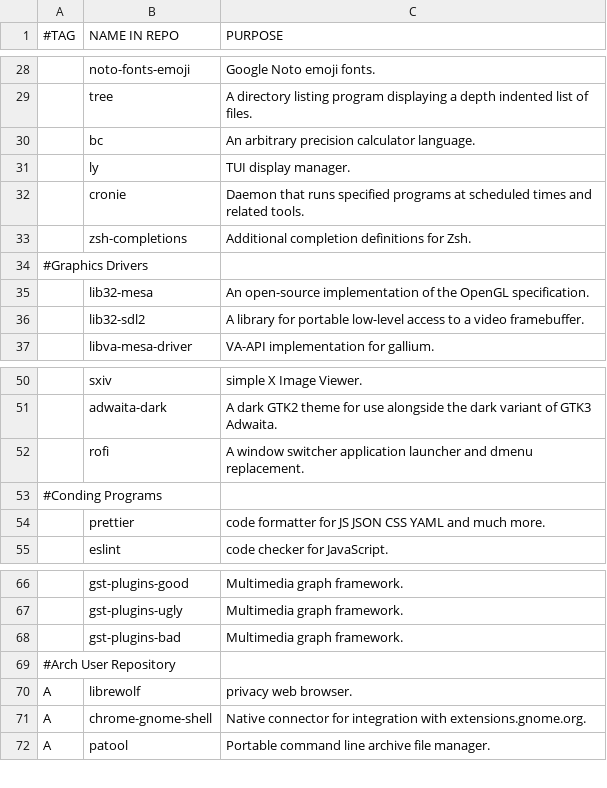
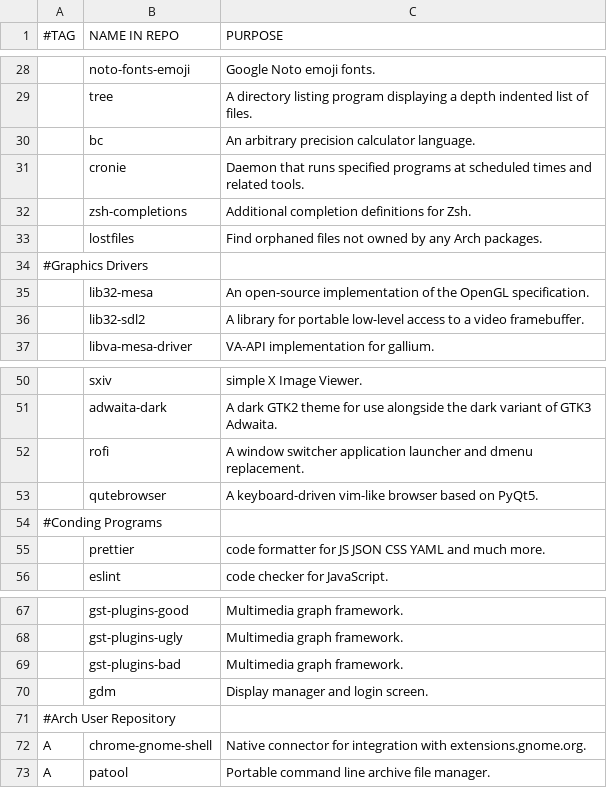
Before and after one commit to arktnld/dotfiles, a CSV file: .config/progs.csv, drawn as a sheet; only a part is shown, gaps mark what is left out.

```diff
--- a/.config/progs.csv
+++ b/.config/progs.csv
@@ -30,5 +30,5 @@
 ,bc,An arbitrary precision calculator language.
-,ly,TUI display manager.
 ,cronie,Daemon that runs specified programs at scheduled times and related tools.
 ,zsh-completions,Additional completion definitions for Zsh.
+,lostfiles,Find orphaned files not owned by any Arch packages.
 #Graphics Drivers
@@ -52,2 +52,3 @@
 ,rofi,A window switcher application launcher and dmenu replacement.
+,qutebrowser,A keyboard-driven vim-like browser based on PyQt5.
 #Conding Programs
@@ -68,4 +69,4 @@
 ,gst-plugins-bad,Multimedia graph framework.
+,gdm,Display manager and login screen.
 #Arch User Repository
-A,librewolf,privacy web browser.
 A,chrome-gnome-shell,Native connector for integration with extensions.gnome.org.
```
Also changed, not shown: 13 other files.
